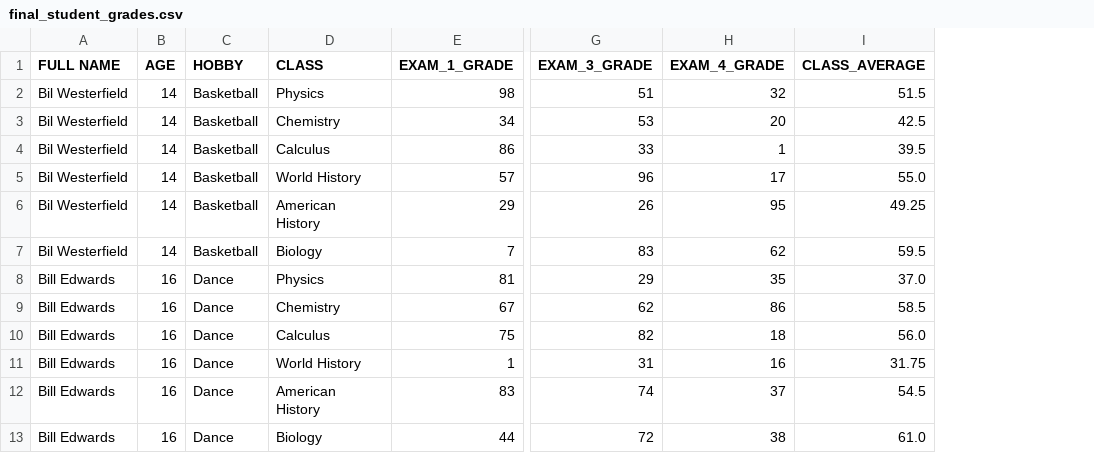
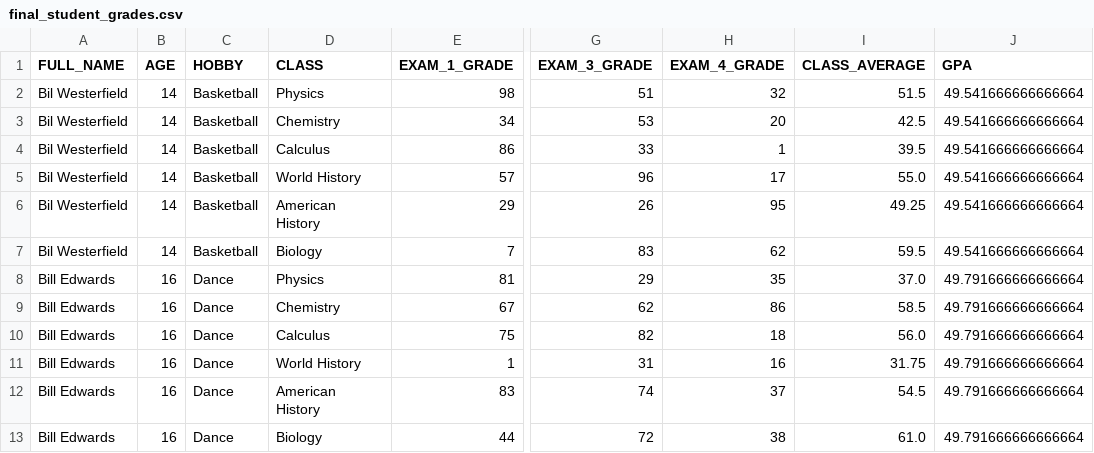
Before and after one commit to dchen8419/Magpie-Health-Analytics, a CSV file: final_student_grades.csv, drawn as a sheet; only a part is shown, gaps mark what is left out; the diff names each change by its address in the sheet, - before the commit and + after, or states it on an @@ line.

Commit message:
added pivote table and gpa

```diff
--- a/final_student_grades.csv
+++ b/final_student_grades.csv
+column J (GPA), rows 2-13: 49.541666666666664 | 49.541666666666664 | 49.541666666666664 | 49.541666666666664 | 49.541666666666664 | 49.541666666666664 | 49.791666666666664 | 49.791666666666664 | 49.791666666666664 | 49.791666666666664 | 49.791666666666664 | 49.791666666666664
-A1: FULL NAME
+A1: FULL_NAME
```
Also changed, not shown: 2 other files.
